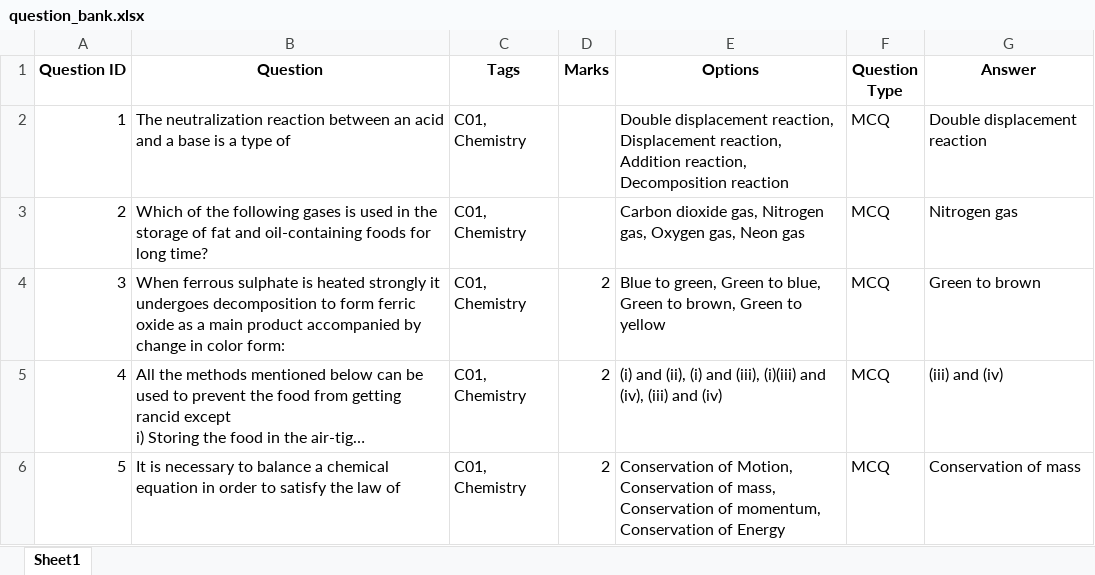
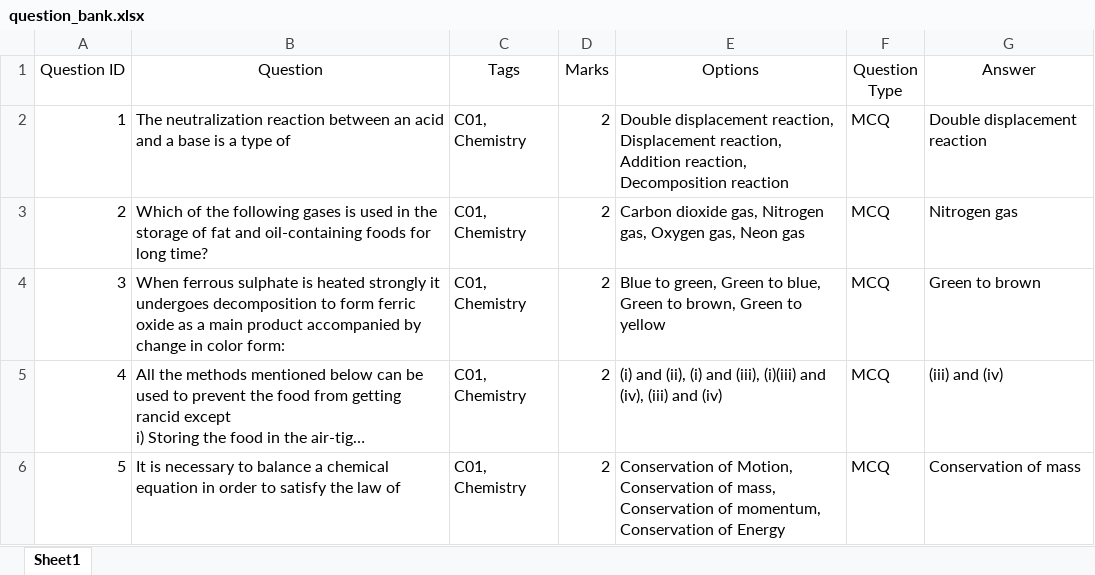
Before and after one commit to AkshatBhatt-786/brainy-studio, an Excel workbook: app/database/question_bank.xlsx, sheet Sheet1, drawn as a sheet; only a part is shown; long unchanged cells end in …; values as stored, in another font and other column widths than the file's, no borders; the diff names each change by its address in the sheet, - before the commit and + after, or states it on an @@ line.

```diff
--- a/app/database/question_bank.xlsx (sheet Sheet1)
+++ b/app/database/question_bank.xlsx (sheet Sheet1)
-A1:G1 bold: on
+A1:G1 bold: off
-D2:D3 (Marks): (empty)
+D2:D3 (Marks): 2
```
Also changed, not shown: 46 other files.
